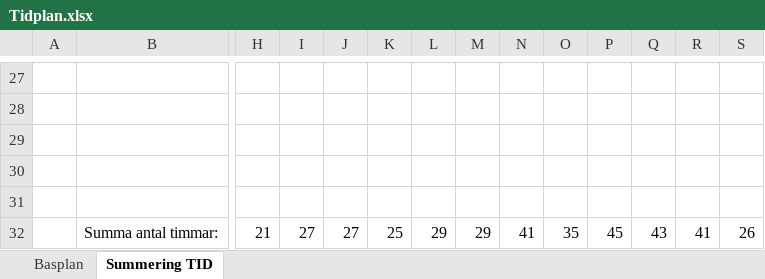
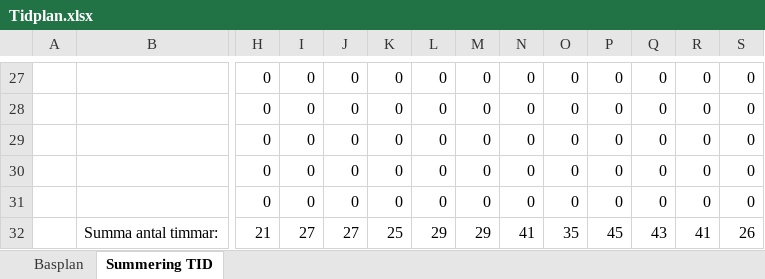
Before and after one commit to sagagullberg/scratchspel, an Excel workbook: docs/Tidplan.xlsx, sheet Summering TID, drawn as a sheet; only a part is shown, gaps mark what is left out; values as stored, in another font and other column widths than the file's, no cell formats; charts and pictures and conditional formats not drawn; rows hold the shown columns only; the diff covers the shown part only; the diff names each change by its address in the sheet, - before the commit and + after, or states it on an @@ line.

```diff
--- a/docs/Tidplan.xlsx (sheet Summering TID)
+++ b/docs/Tidplan.xlsx (sheet Summering TID)
-row 27: (empty)
+row 27:  |  | 0 | 0 | 0 | 0 | 0 | 0 | 0 | 0 | 0 | 0 | 0 | 0
-row 28: (empty)
+row 28:  |  | 0 | 0 | 0 | 0 | 0 | 0 | 0 | 0 | 0 | 0 | 0 | 0
-row 29: (empty)
+row 29:  |  | 0 | 0 | 0 | 0 | 0 | 0 | 0 | 0 | 0 | 0 | 0 | 0
-row 30: (empty)
+row 30:  |  | 0 | 0 | 0 | 0 | 0 | 0 | 0 | 0 | 0 | 0 | 0 | 0
-row 31: (empty)
+row 31:  |  | 0 | 0 | 0 | 0 | 0 | 0 | 0 | 0 | 0 | 0 | 0 | 0
```
Also changed, not shown: 741 edited cells elsewhere in this sheet, sheet Basplan, cell formats, formulas that keep their value, charts or pictures, 1 other file.
